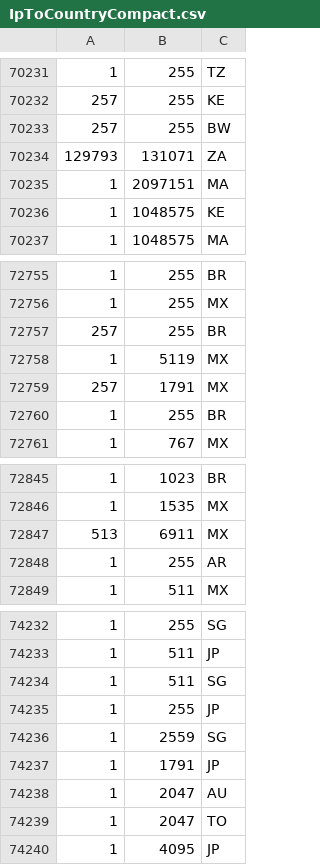
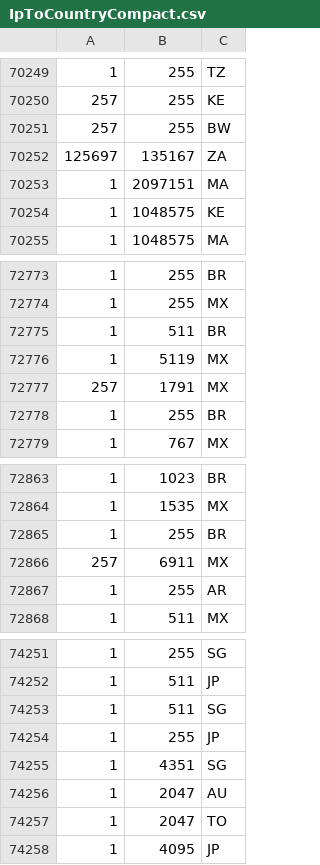
Before and after one commit to GenesysGame/lostworld-mta, a CSV file: mods/deathmatch/resources/[dev]/admin/conf/IpToCountryCompact.csv, drawn as a sheet; only a part is shown, gaps mark what is left out; the diff covers the shown part only.

```diff
--- a/mods/deathmatch/resources/[dev]/admin/conf/IpToCountryCompact.csv
+++ b/mods/deathmatch/resources/[dev]/admin/conf/IpToCountryCompact.csv
@@ -70233,3 +70251,3 @@
 257,255,BW
-129793,131071,ZA
+125697,135167,ZA
 1,2097151,MA
@@ -72756,3 +72774,3 @@
 1,255,MX
-257,255,BR
+1,511,BR
 1,5119,MX
@@ -72846,3 +72864,4 @@
 1,1535,MX
-513,6911,MX
+1,255,BR
+257,6911,MX
 1,255,AR
@@ -74235,4 +74254,3 @@
 1,255,JP
-1,2559,SG
-1,1791,JP
+1,4351,SG
 1,2047,AU
```
Also changed, not shown: 26 added rows, 8 removed rows and 5 edited cells elsewhere in this file, 17 other files.
